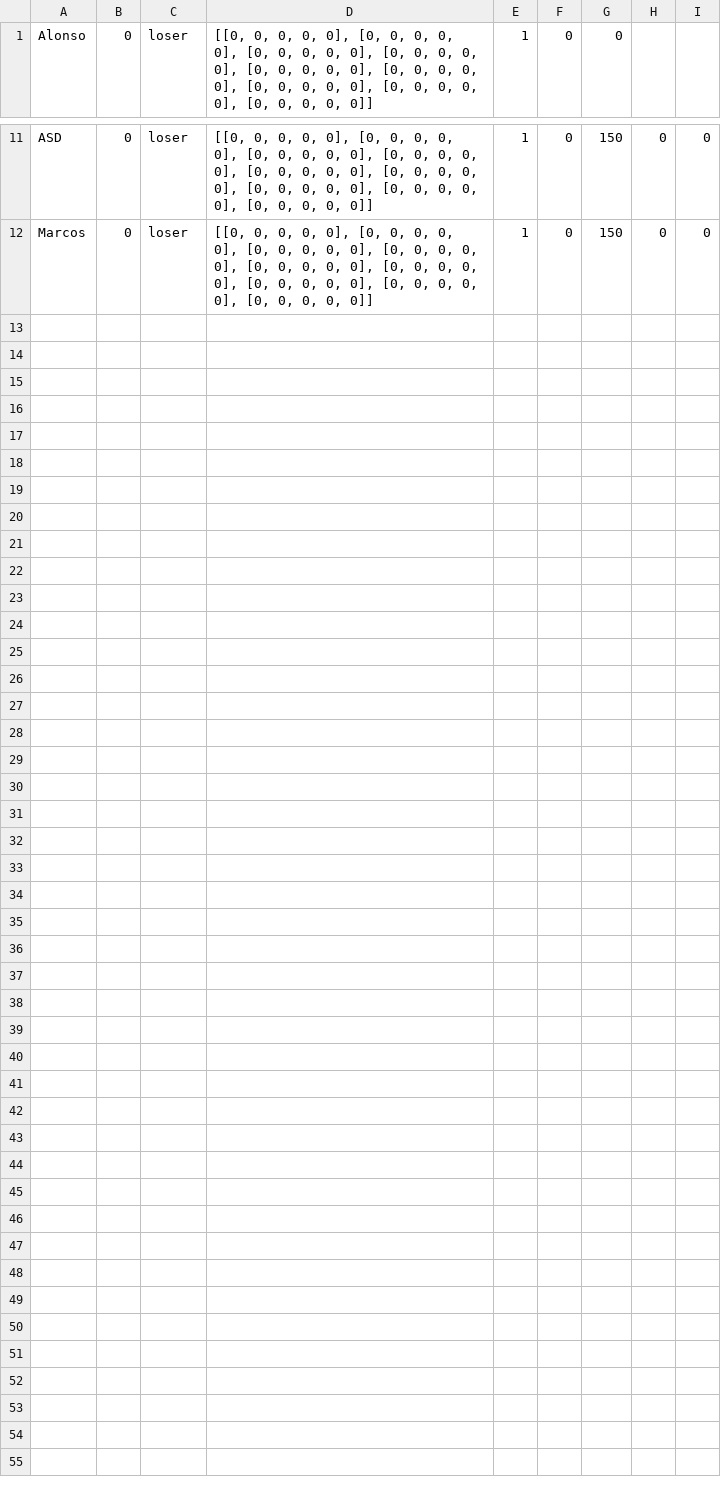
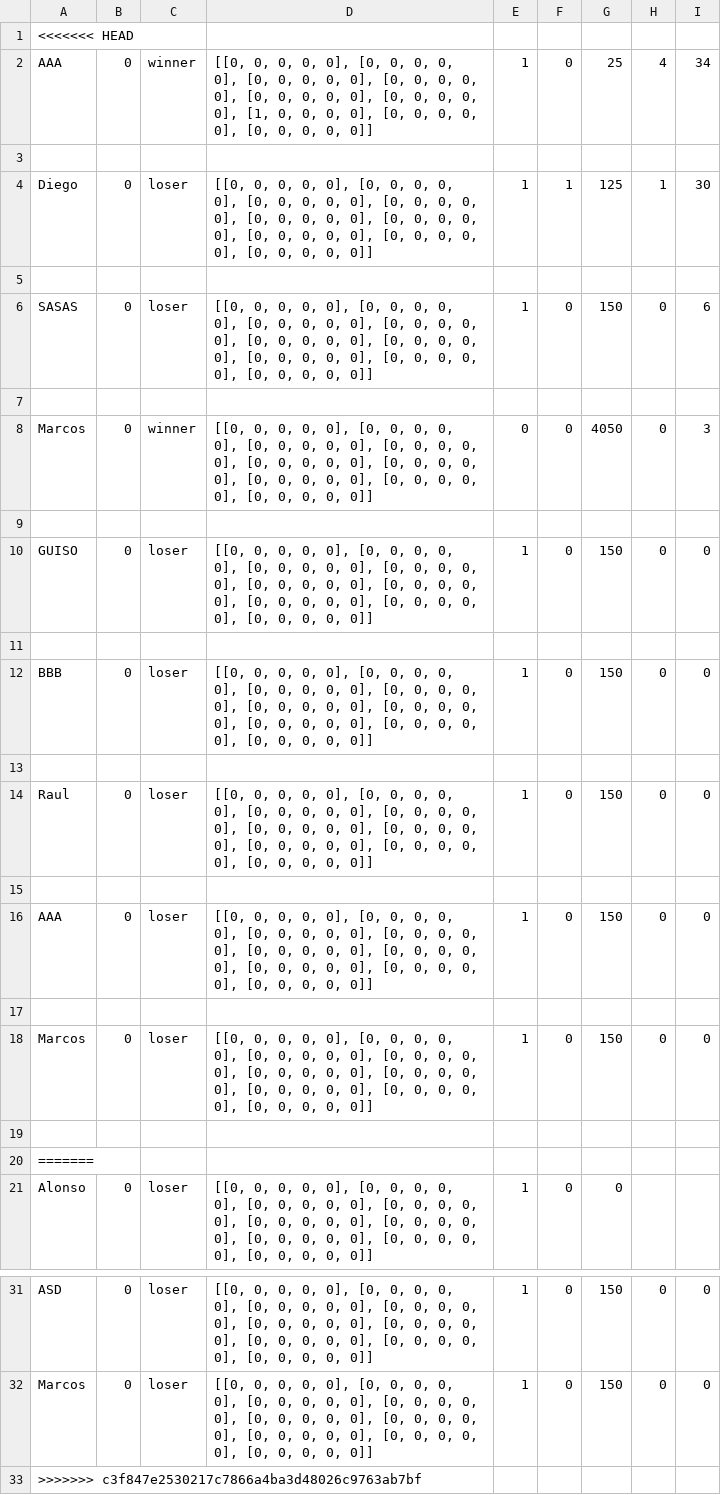
Before and after one commit to AlonsoCh25/II-Proyecto-I-Semestre-2020, a CSV file: ScoreBoard.csv, drawn as a sheet; only a part is shown, gaps mark what is left out.

```diff
--- a/ScoreBoard.csv
+++ b/ScoreBoard.csv
@@ -1 +1,21 @@
+<<<<<<< HEAD
+AAA,0,winner,"[[0, 0, 0, 0, 0], [0, 0, 0, 0, 0], [0, 0, 0, 0, 0], [0, 0, 0, 0, 0], [0, 0, 0, 0, 0], [0, 0, 0, 0, 0], [1, 0, 0, 0, 0], [0, 0, 0, 0, 0], [0, 0, 0, 0, 0]]",1,0,25,4,34
+
+Diego,0,loser,"[[0, 0, 0, 0, 0], [0, 0, 0, 0, 0], [0, 0, 0, 0, 0], [0, 0, 0, 0, 0], [0, 0, 0, 0, 0], [0, 0, 0, 0, 0], [0, 0, 0, 0, 0], [0, 0, 0, 0, 0], [0, 0, 0, 0, 0]]",1,1,125,1,30
+
+SASAS,0,loser,"[[0, 0, 0, 0, 0], [0, 0, 0, 0, 0], [0, 0, 0, 0, 0], [0, 0, 0, 0, 0], [0, 0, 0, 0, 0], [0, 0, 0, 0, 0], [0, 0, 0, 0, 0], [0, 0, 0, 0, 0], [0, 0, 0, 0, 0]]",1,0,150,0,6
+
+Marcos,0,winner,"[[0, 0, 0, 0, 0], [0, 0, 0, 0, 0], [0, 0, 0, 0, 0], [0, 0, 0, 0, 0], [0, 0, 0, 0, 0], [0, 0, 0, 0, 0], [0, 0, 0, 0, 0], [0, 0, 0, 0, 0], [0, 0, 0, 0, 0]]",0,0,4050,0,3
+
+GUISO, 0 ,loser,"[[0, 0, 0, 0, 0], [0, 0, 0, 0, 0], [0, 0, 0, 0, 0], [0, 0, 0, 0, 0], [0, 0, 0, 0, 0], [0, 0, 0, 0, 0], [0, 0, 0, 0, 0], [0, 0, 0, 0, 0], [0, 0, 0, 0, 0]]",1,0,150,0,0
+
+BBB, 0 ,loser,"[[0, 0, 0, 0, 0], [0, 0, 0, 0, 0], [0, 0, 0, 0, 0], [0, 0, 0, 0, 0], [0, 0, 0, 0, 0], [0, 0, 0, 0, 0], [0, 0, 0, 0, 0], [0, 0, 0, 0, 0], [0, 0, 0, 0, 0]]",1,0,150,0,0
+
+Raul, 0 ,loser,"[[0, 0, 0, 0, 0], [0, 0, 0, 0, 0], [0, 0, 0, 0, 0], [0, 0, 0, 0, 0], [0, 0, 0, 0, 0], [0, 0, 0, 0, 0], [0, 0, 0, 0, 0], [0, 0, 0, 0, 0], [0, 0, 0, 0, 0]]",1,0,150,0,0
+
+AAA, 0 ,loser,"[[0, 0, 0, 0, 0], [0, 0, 0, 0, 0], [0, 0, 0, 0, 0], [0, 0, 0, 0, 0], [0, 0, 0, 0, 0], [0, 0, 0, 0, 0], [0, 0, 0, 0, 0], [0, 0, 0, 0, 0], [0, 0, 0, 0, 0]]",1,0,150,0,0
+
+Marcos, 0 ,loser,"[[0, 0, 0, 0, 0], [0, 0, 0, 0, 0], [0, 0, 0, 0, 0], [0, 0, 0, 0, 0], [0, 0, 0, 0, 0], [0, 0, 0, 0, 0], [0, 0, 0, 0, 0], [0, 0, 0, 0, 0], [0, 0, 0, 0, 0]]",1,0,150,0,0
+
+=======
 Alonso,0,loser,"[[0, 0, 0, 0, 0], [0, 0, 0, 0, 0], [0, 0, 0, 0, 0], [0, 0, 0, 0, 0], [0, 0, 0, 0, 0], [0, 0, 0, 0, 0], [0, 0, 0, 0, 0], [0, 0, 0, 0, 0], [0, 0, 0, 0, 0]]",1,0,0
@@ -12 +32,2 @@ ASD, 0 ,loser,"[[0, 0, 0, 0, 0], [0, 0, 0, 0, 0], [0, 0, 0, 0, 0], [0, 0, 0, 0,
 Marcos, 0 ,loser,"[[0, 0, 0, 0, 0], [0, 0, 0, 0, 0], [0, 0, 0, 0, 0], [0, 0, 0, 0, 0], [0, 0, 0, 0, 0], [0, 0, 0, 0, 0], [0, 0, 0, 0, 0], [0, 0, 0, 0, 0], [0, 0, 0, 0, 0]]",1,0,150,0,0
+>>>>>>> c3f847e2530217c7866a4ba3d48026c9763ab7bf
```
Also changed, not shown: 1 other file.
